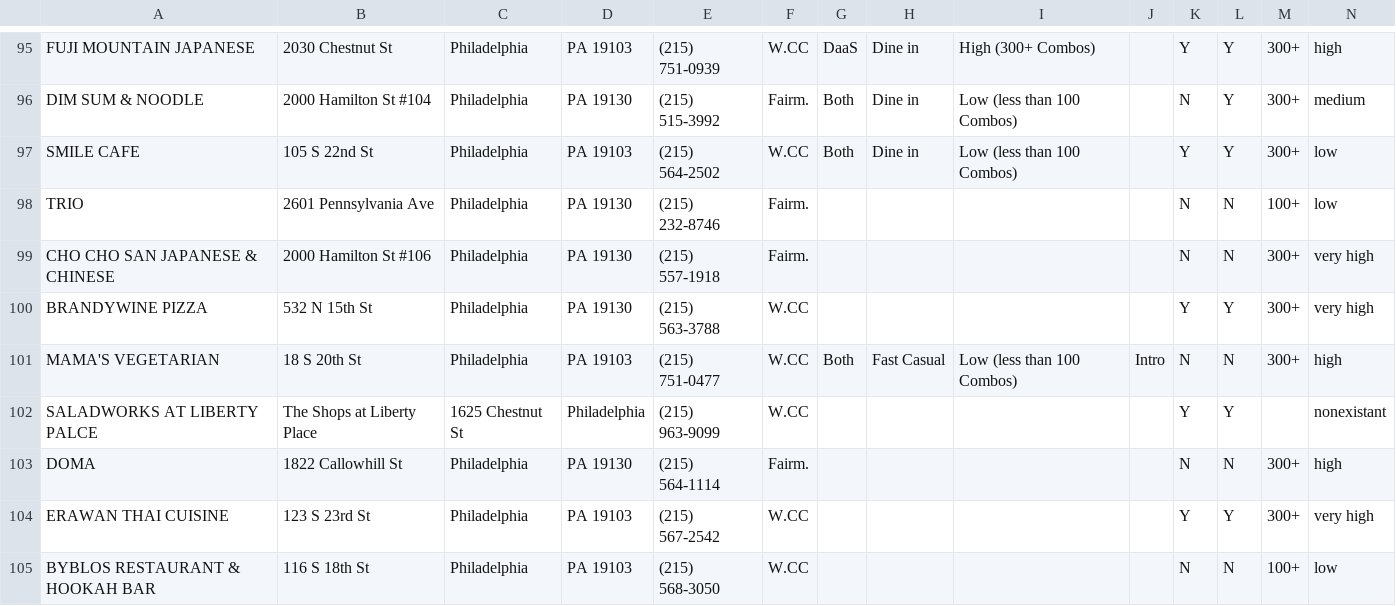
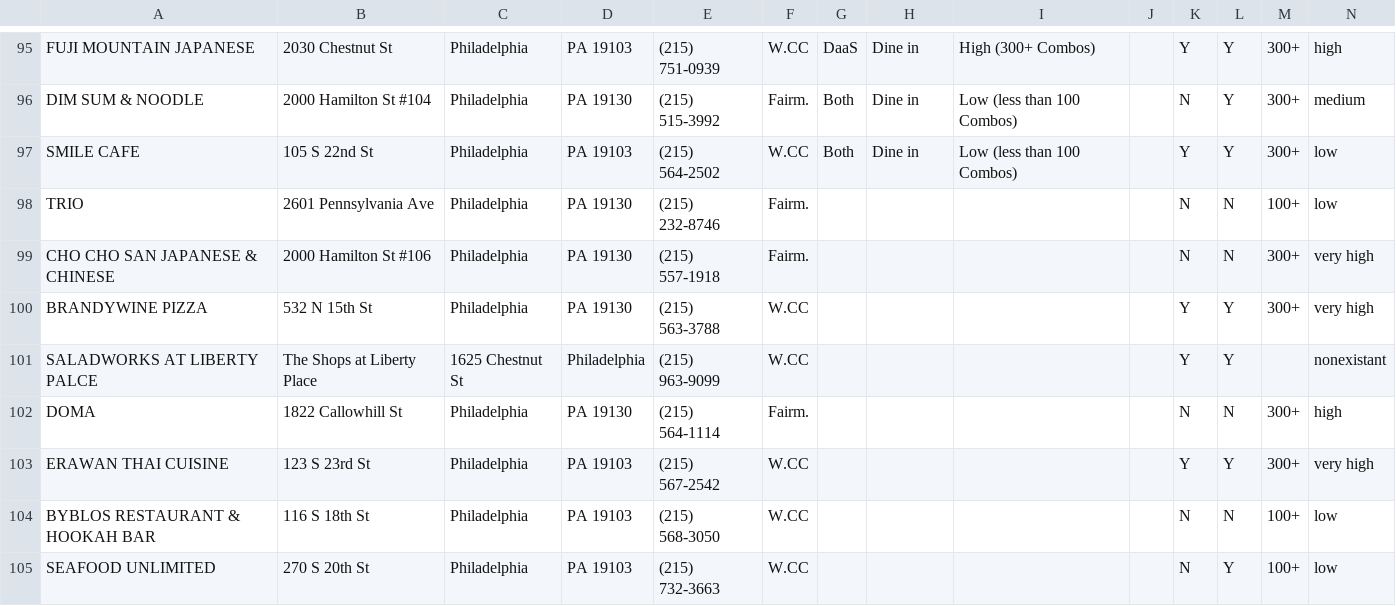
Before and after one commit to add97/importCSV, a CSV file: Vendor Sales & Retention Sheet - Prospect Vendors.csv, drawn as a sheet; only a part is shown, gaps mark what is left out; the shorter side is filled out with more unchanged rows; rows hold the shown columns only; the diff names each change by its address in the sheet, - before the commit and + after, or states it on an @@ line.

```diff
--- a/Vendor Sales & Retention Sheet - Prospect Vendors.csv
+++ b/Vendor Sales & Retention Sheet - Prospect Vendors.csv
-row 101: MAMA'S VEGETARIAN | 18 S 20th St | Philadelphia | PA 19103 | (215) 751-0477 | W.CC | Both | Fast Casual | Low (less than 100 Combos) | Intro | N | N | 300+ | high
```
Also changed, not shown: 1 other file.
